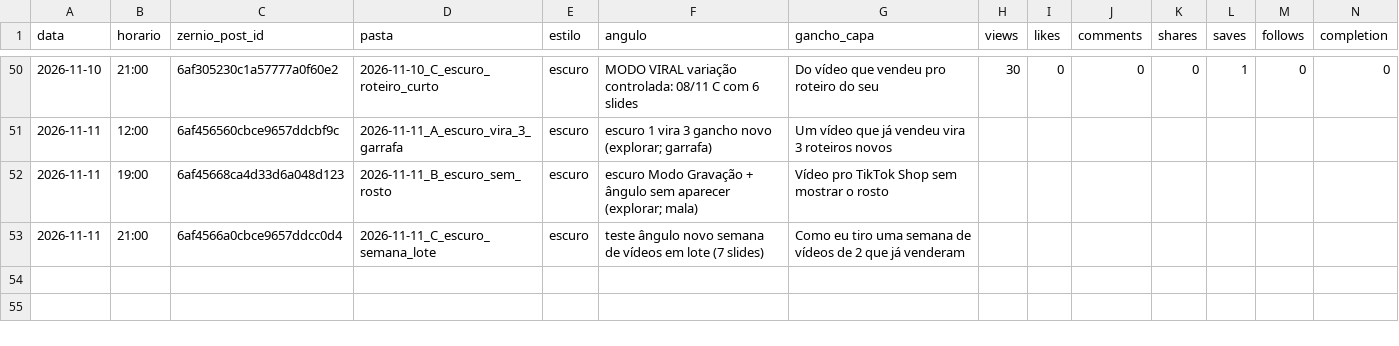
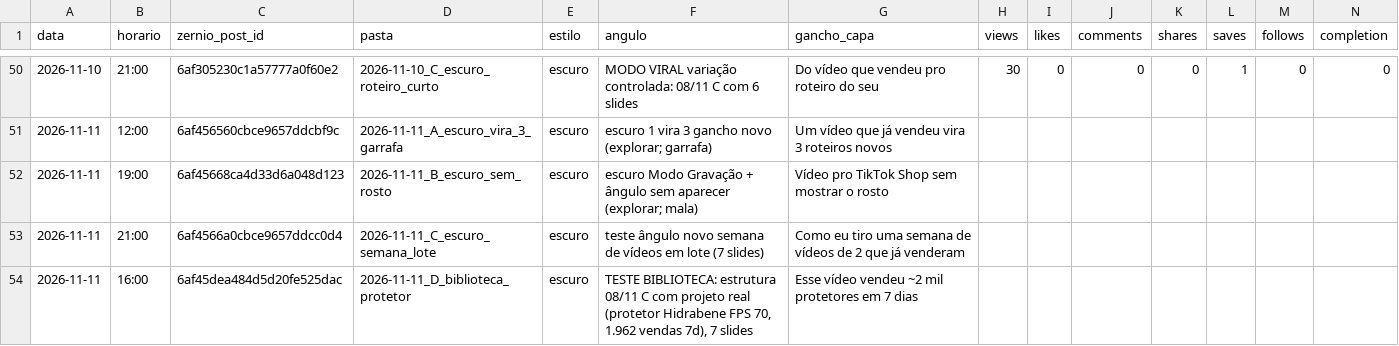
Before and after one commit to lucas5342648/optimizze-carrosseis, a CSV file: historico.csv, drawn as a sheet; only a part is shown, gaps mark what is left out; rows hold the shown columns only; the diff names each change by its address in the sheet, - before the commit and + after, or states it on an @@ line.

```diff
--- a/historico.csv
+++ b/historico.csv
+row 54: 2026-11-11 | 16:00 | 6af45dea484d5d20fe525dac | 2026-11-11_D_biblioteca_protetor | escuro | TESTE BIBLIOTECA: estrutura 08/11 C com projeto real (protetor Hidrabene FPS 70, 1.962 vendas 7d), 7 slides | Esse vídeo vendeu ~2 mil protetores em 7 dias
```
